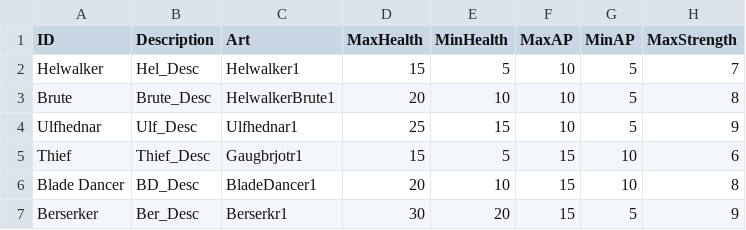
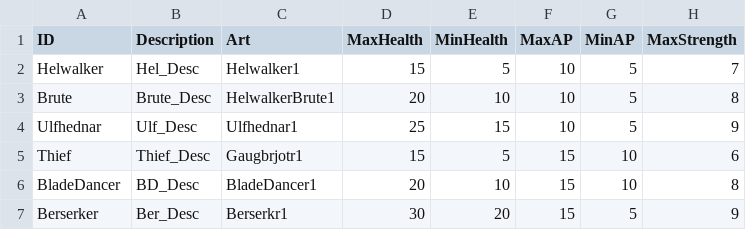
Before and after one commit to Treknishion/Heim, a CSV file: Assets/Data/Enemies.csv, drawn as a sheet; only a part is shown; the diff names each change by its address in the sheet, - before the commit and + after, or states it on an @@ line.

Commit message:
Added Attack Dialogue and Fixed Data Importing

```diff
--- a/Assets/Data/Enemies.csv
+++ b/Assets/Data/Enemies.csv
-A6 (ID): Blade Dancer
+A6 (ID): BladeDancer
```
Also changed, not shown: 29 other files.
